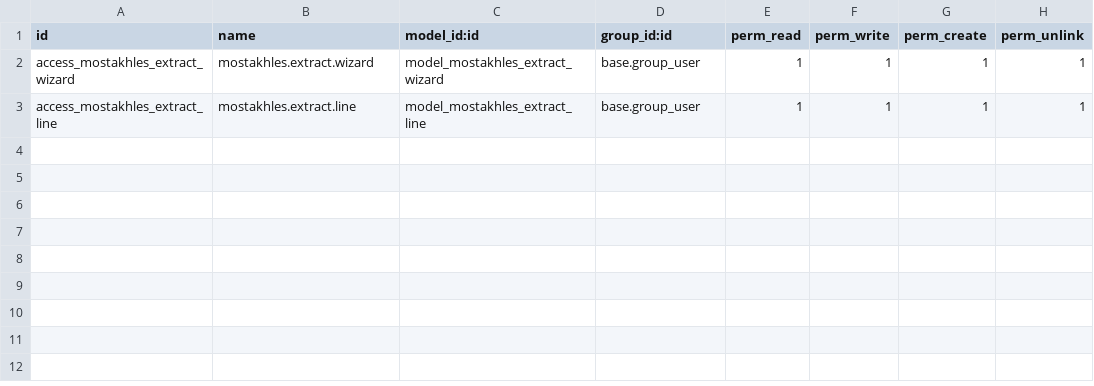
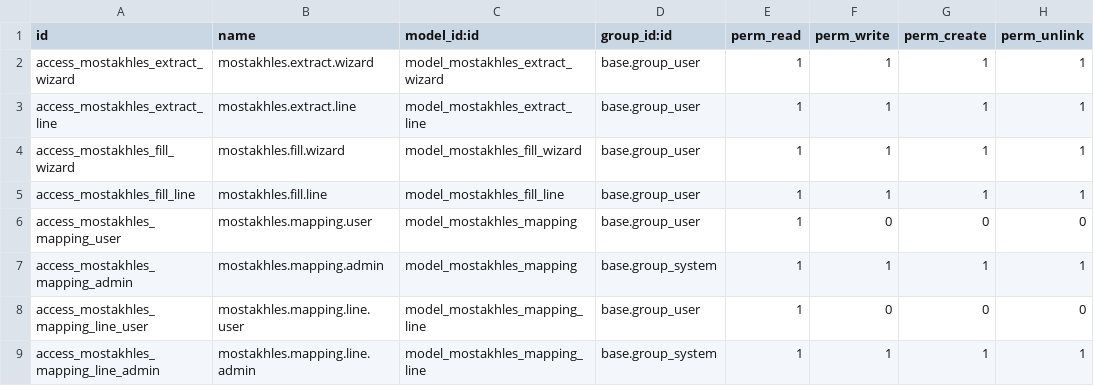
Before and after one commit to MageedGergesA/ocr, a CSV file: odoo_module/mostakhles_connector/security/ir.model.access.csv, drawn as a sheet; the diff names each change by its address in the sheet, - before the commit and + after, or states it on an @@ line.

```diff
--- a/odoo_module/mostakhles_connector/security/ir.model.access.csv
+++ b/odoo_module/mostakhles_connector/security/ir.model.access.csv
+row 4: access_mostakhles_fill_wizard | mostakhles.fill.wizard | model_mostakhles_fill_wizard | base.group_user | 1 | 1 | 1 | 1
+row 5: access_mostakhles_fill_line | mostakhles.fill.line | model_mostakhles_fill_line | base.group_user | 1 | 1 | 1 | 1
+row 6: access_mostakhles_mapping_user | mostakhles.mapping.user | model_mostakhles_mapping | base.group_user | 1 | 0 | 0 | 0
+row 7: access_mostakhles_mapping_admin | mostakhles.mapping.admin | model_mostakhles_mapping | base.group_system | 1 | 1 | 1 | 1
+row 8: access_mostakhles_mapping_line_user | mostakhles.mapping.line.user | model_mostakhles_mapping_line | base.group_user | 1 | 0 | 0 | 0
+row 9: access_mostakhles_mapping_line_admin | mostakhles.mapping.line.admin | model_mostakhles_mapping_line | base.group_system | 1 | 1 | 1 | 1
```
Also changed, not shown: 8 other files.
